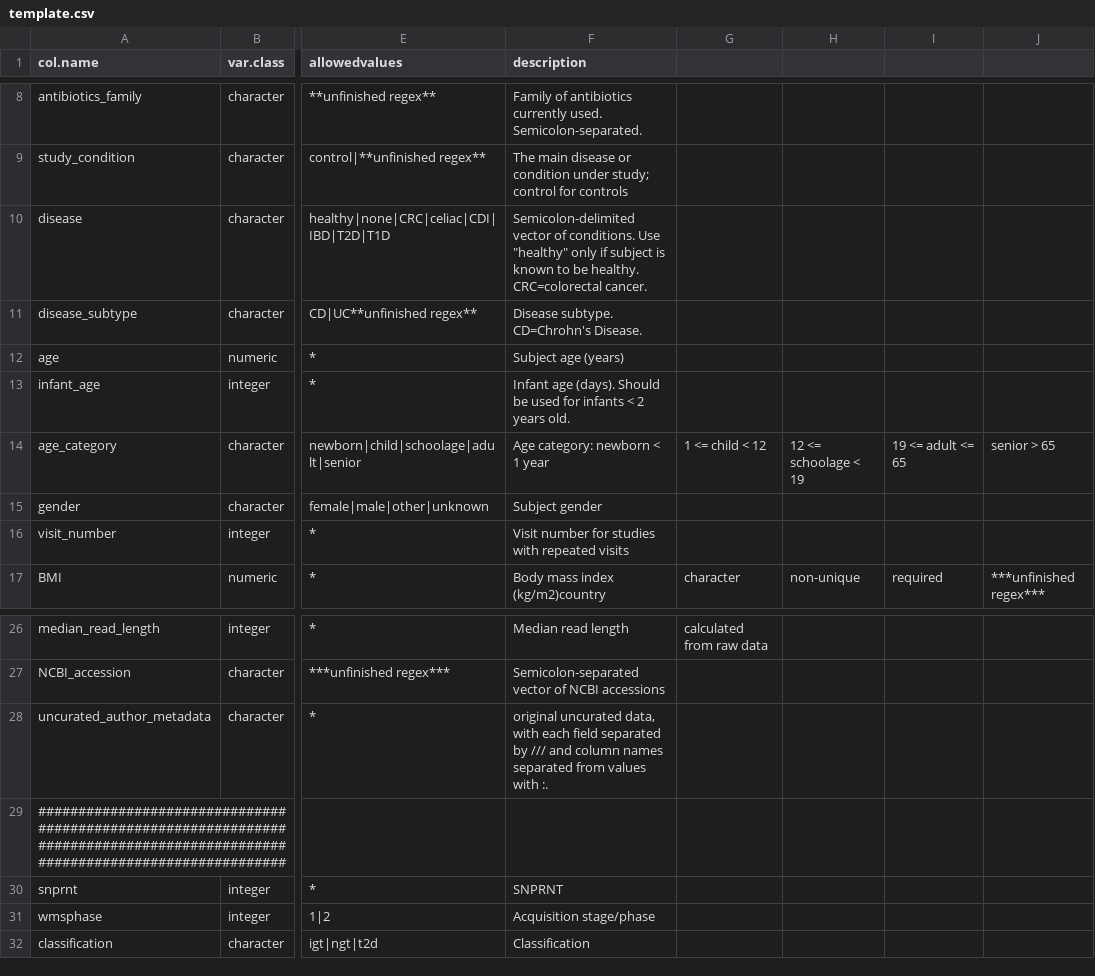
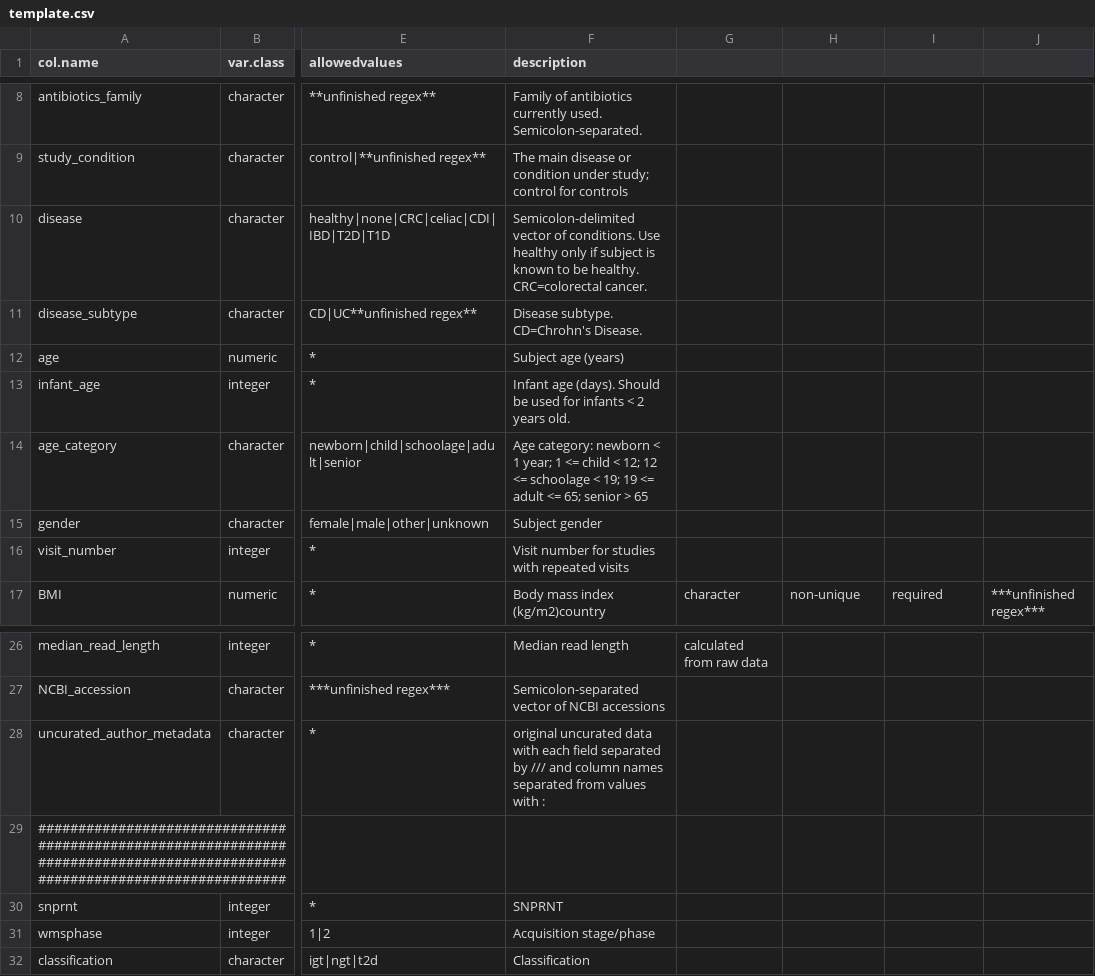
Before and after one commit to waldronlab/curatedMetagenomicData, a CSV file: inst/extdata/template.csv, drawn as a sheet; only a part is shown, gaps mark what is left out; the diff names each change by its address in the sheet, - before the commit and + after, or states it on an @@ line.

Commit message:
Update template.csv
Syntax fixes

Former-commit-id: d3b64aed9fbeb480f38a4fa2257b262c8525cac2

```diff
--- a/inst/extdata/template.csv
+++ b/inst/extdata/template.csv
-F10 (description): …conditions. Use "healthy" only if…
+F10 (description): …conditions. Use healthy only if…
-F14 (description): …< 1 year
+F14 (description): …< 1 year; 1 <= child < 12; 12 <= schoolage < 19; 19 <= adult <= 65; senior > 65
-G14: 1 <= child < 12
+G14: (empty)
-H14: 12 <= schoolage < 19
+H14: (empty)
-I14: 19 <= adult <= 65
+I14: (empty)
-J14: senior > 65
+J14: (empty)
-F28 (description): original uncurated data, with each field separated by /// and column names separated from values with :.
+F28 (description): original uncurated data with each field separated by /// and column names separated from values with :
```
